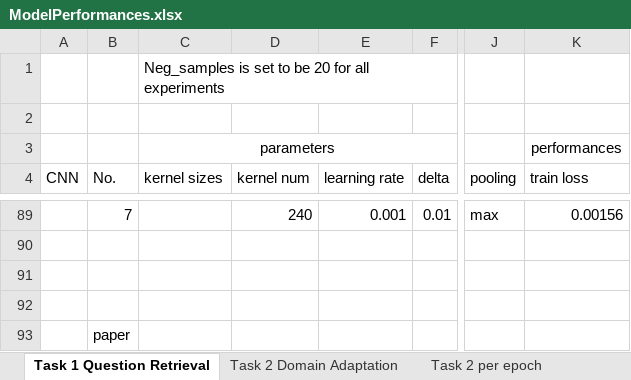
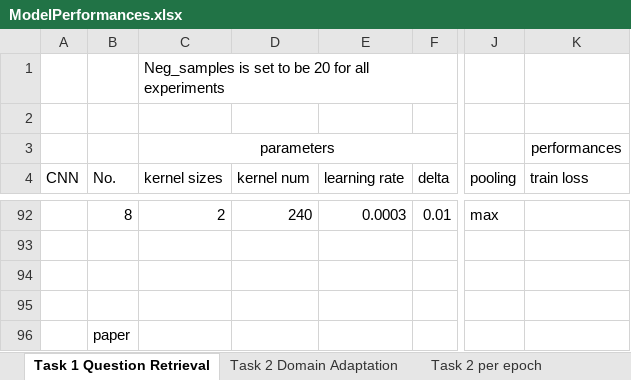
Before and after one commit to nslonge/final_project, an Excel workbook: ModelPerformances.xlsx, sheet Task 1 Question Retrieval, drawn as a sheet; only a part is shown, gaps mark what is left out; values as stored, in another font and other column widths than the file's, no borders; addresses are those after the commit; the diff covers the shown part only; the diff names each change by its address in the sheet, - before the commit and + after, or states it on an @@ line.

```diff
--- a/ModelPerformances.xlsx (sheet Task 1 Question Retrieval)
+++ b/ModelPerformances.xlsx (sheet Task 1 Question Retrieval)
-B92 (No.): 7
+B92 (No.): 8
-C92 (kernel sizes): (empty)
+C92 (kernel sizes): 2
-E92 (learning rate): 0.001
+E92 (learning rate): 0.0003
-K92 (train loss): 0.00156
+K92 (train loss): (empty)
```
Also changed, not shown: 5 added rows, 2 removed rows, 47 edited cells, cell formats and merged cells elsewhere in this sheet, sheet Task 2 Domain Adaptation, formulas that keep their value, charts or pictures.
